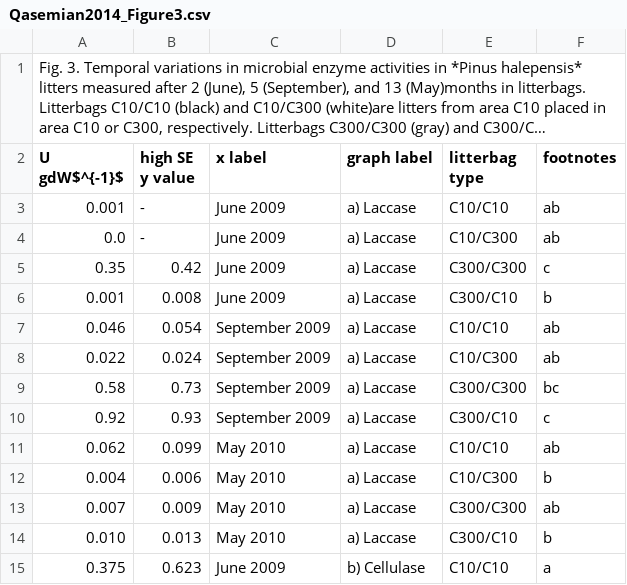
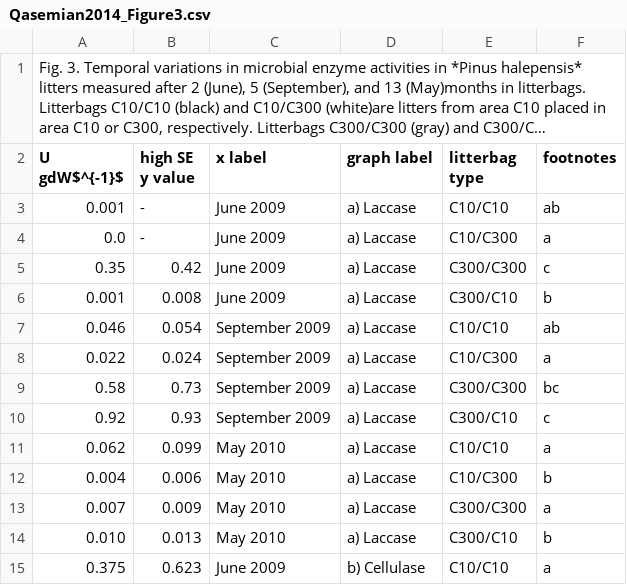
Before and after one commit to SavaScott/SoilDRaH_SRS, a CSV file: 01_DataRescue/Qasemian2014/Qasemian2014_Figure3.csv, drawn as a sheet; only a part is shown; long unchanged cells end in ….

Commit message:
Adding in Figure Codes and CC of Methods

```diff
--- a/01_DataRescue/Qasemian2014/Qasemian2014_Figure3.csv
+++ b/01_DataRescue/Qasemian2014/Qasemian2014_Figure3.csv
@@ -3,3 +3,3 @@ U gdW$^{-1}$,high SE y value,x label,graph label,litterbag type,footnotes
 0.001,-,June 2009,a) Laccase,C10/C10,ab
-0.0,-,June 2009,a) Laccase,C10/C300,ab
+0.0,-,June 2009,a) Laccase,C10/C300,a
 0.35,0.42,June 2009,a) Laccase,C300/C300,c
@@ -7,8 +7,8 @@ U gdW$^{-1}$,high SE y value,x label,graph label,litterbag type,footnotes
 0.046,0.054,September 2009,a) Laccase,C10/C10,ab
-0.022,0.024,September 2009,a) Laccase,C10/C300,ab
+0.022,0.024,September 2009,a) Laccase,C10/C300,a
 0.58,0.73,September 2009,a) Laccase,C300/C300,bc
 0.92,0.93,September 2009,a) Laccase,C300/C10,c
-0.062,0.099,May 2010,a) Laccase,C10/C10,ab
+0.062,0.099,May 2010,a) Laccase,C10/C10,a
 0.004,0.006,May 2010,a) Laccase,C10/C300,b
-0.007,0.009,May 2010,a) Laccase,C300/C300,ab
+0.007,0.009,May 2010,a) Laccase,C300/C300,a
 0.010,0.013,May 2010,a) Laccase,C300/C10,b
```
Also changed, not shown: 01_DataRescue/Qasemian2014/Qasemian2014_Figure2.csv, 01_DataRescue/Qasemian2014/Qasemian2014_Figure4.csv, 3 other files.
